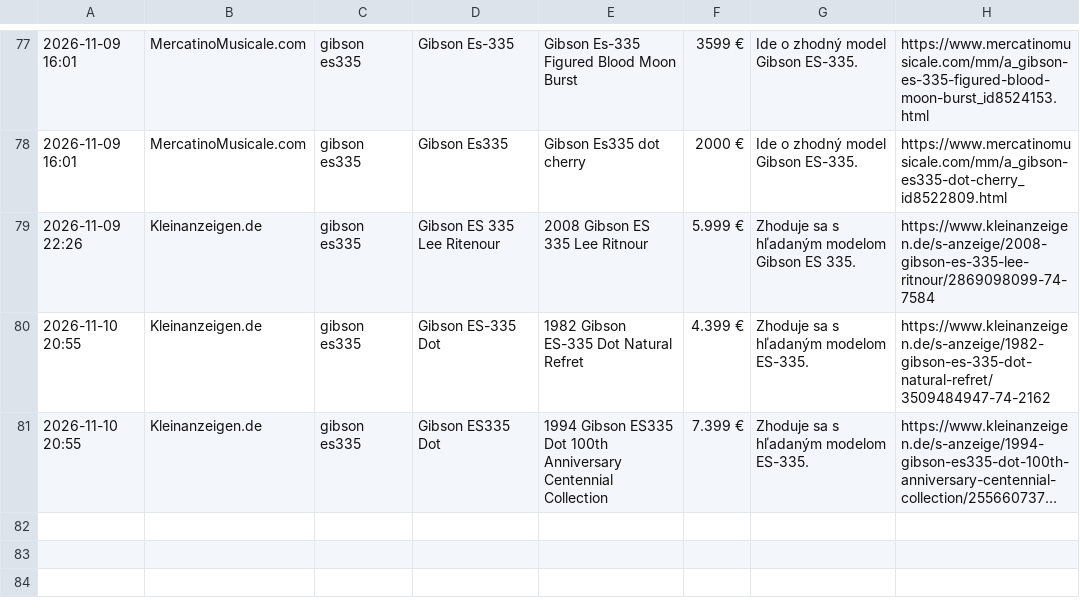
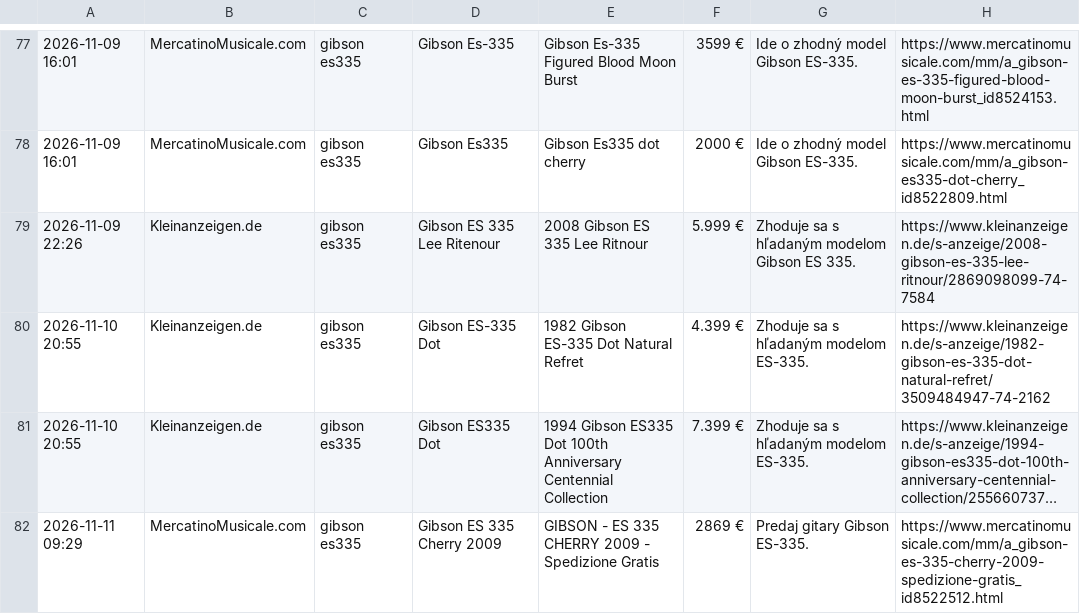
Before and after one commit to kamilfilka-collab/bazos-kleinanzeigen-scraper, a CSV file: najdene_inzeraty.csv, drawn as a sheet; only a part is shown, gaps mark what is left out; long unchanged cells end in …; the diff names each change by its address in the sheet, - before the commit and + after, or states it on an @@ line.

```diff
--- a/najdene_inzeraty.csv
+++ b/najdene_inzeraty.csv
+row 82: 2026-11-11 09:29 | MercatinoMusicale.com | gibson es335 | Gibson ES 335 Cherry 2009 | GIBSON - ES 335 CHERRY 2009 - Spedizione Gratis | 2869 € | Predaj gitary Gibson ES-335. | https://www.mercatinomusicale.com/mm/a_gibson-es-335-cherry-2009-spedizione-gratis_id8522512.html
```
Also changed, not shown: 1 other file.
